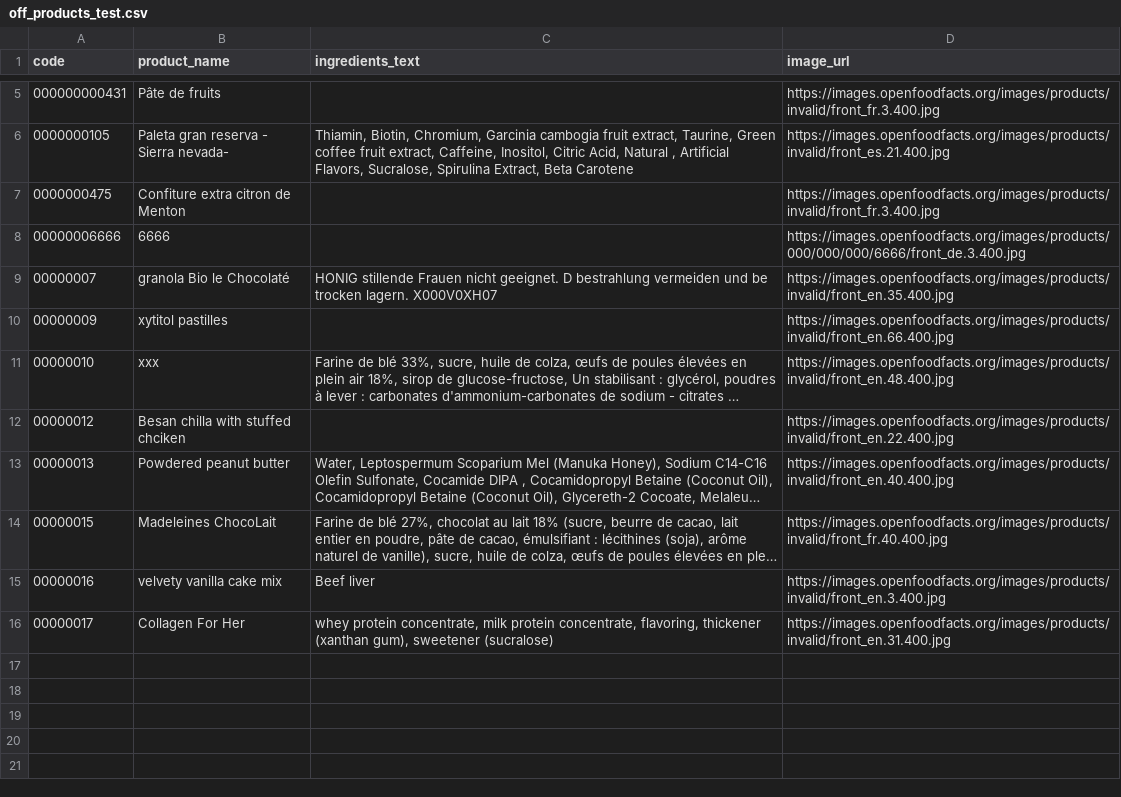
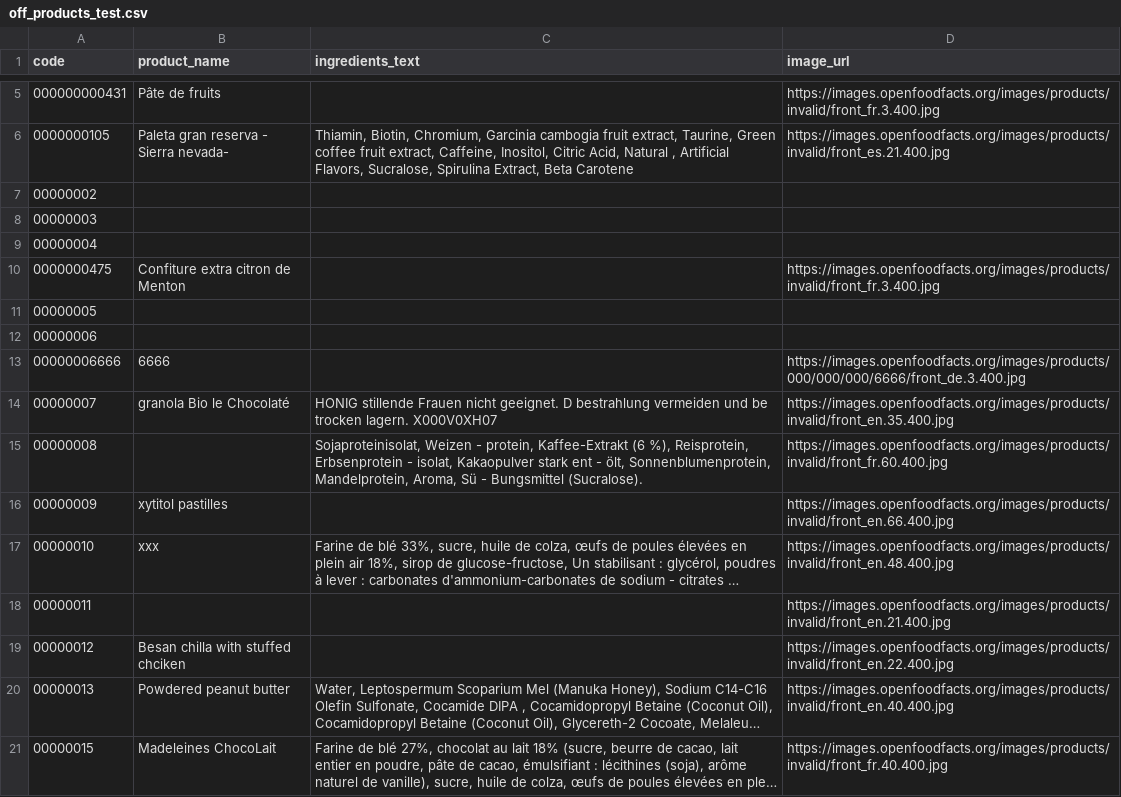
Before and after one commit to GuillaumeSeg/ingrdle, a CSV file: scripts/data/off_products_test.csv, drawn as a sheet; only a part is shown, gaps mark what is left out; long unchanged cells end in …; removed rows and columns are numbered as before the commit, all else as after; the diff names each change by its address in the sheet, - before the commit and + after, or states it on an @@ line.

Commit message:
Scripts / Added product_filter

```diff
--- a/scripts/data/off_products_test.csv
+++ b/scripts/data/off_products_test.csv
+row 7: 00000002
+row 8: 00000003
+row 9: 00000004
+row 11: 00000005
+row 12: 00000006
+row 15: 00000008 |  | Sojaproteinisolat, Weizen - protein, Kaffee-Extrakt (6 %), Reisprotein, Erbsenprotein - isolat, Kakaopulver stark ent - ölt, Sonnenblumenprotein, Mandelprotein, Aroma, Sü - Bungsmittel (Sucralose). | https://images.openfoodfacts.org/images/products/invalid/front_fr.60.400.jpg
+row 18: 00000011 |  |  | https://images.openfoodfacts.org/images/products/invalid/front_en.21.400.jpg
-row 15: 00000016 | velvety vanilla cake mix | Beef liver | https://images.openfoodfacts.org/images/products/invalid/front_en.3.400.jpg
-row 16: 00000017 | Collagen For Her | whey protein concentrate, milk protein concentrate, flavoring, thickener (xanthan gum), sweetener (sucralose) | https://images.openfoodfacts.org/images/products/invalid/front_en.31.400.jpg
```
Also changed, not shown: 5 other files.
